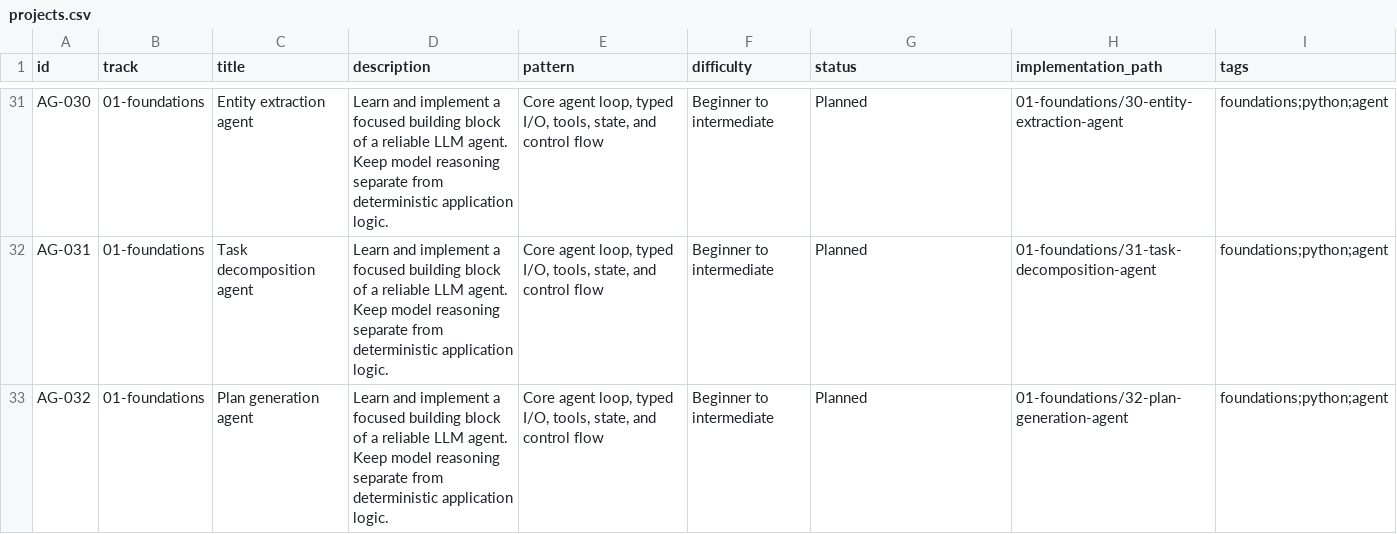
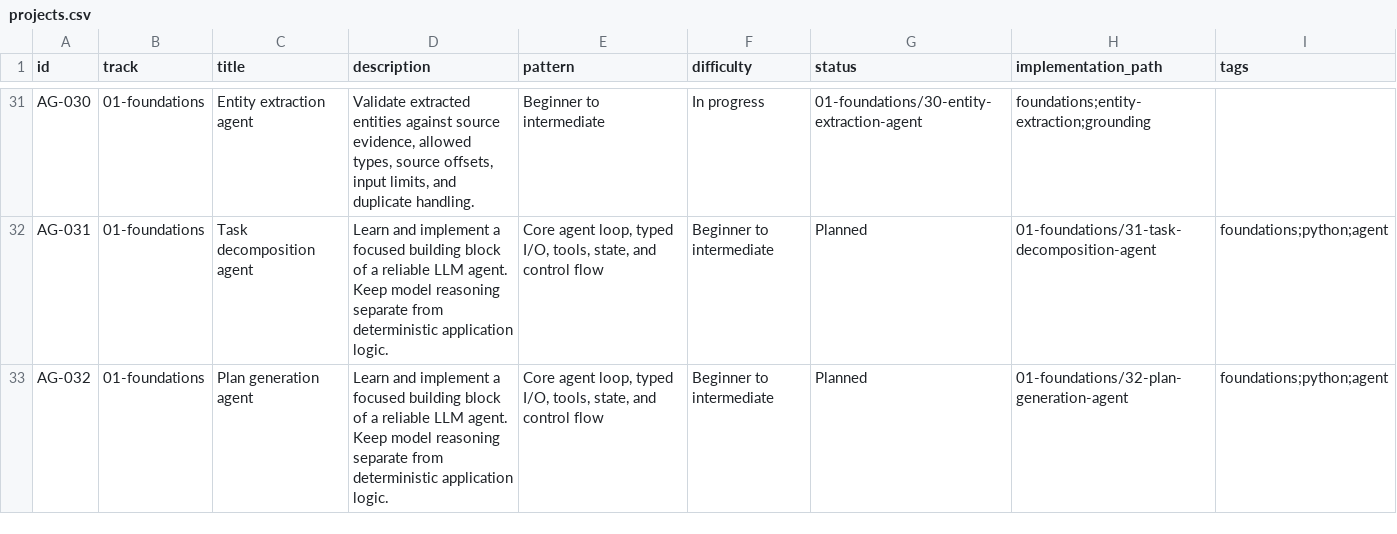
Before and after one commit to BharatJogi777/AI-Agents-Projects, a CSV file: catalogue/projects.csv, drawn as a sheet; only a part is shown, gaps mark what is left out; the diff covers the shown part only.

Commit message:
docs(catalogue): record AG-021 to AG-030 implementations

```diff
--- a/catalogue/projects.csv
+++ b/catalogue/projects.csv
@@ -31,2 +31,2 @@ id,track,title,description,pattern,difficulty,status,implementation_path,tags
-"AG-030","01-foundations","Entity extraction agent","Learn and implement a focused building block of a reliable LLM agent. Keep model reasoning separate from deterministic application logic.","Core agent loop, typed I/O, tools, state, and control flow","Beginner to intermediate","Planned","01-foundations/30-entity-extraction-agent","foundations;python;agent"
+"AG-030","01-foundations","Entity extraction agent","Validate extracted entities against source evidence, allowed types, source offsets, input limits, and duplicate handling.","Beginner to intermediate","In progress","01-foundations/30-entity-extraction-agent","foundations;entity-extraction;grounding"
 "AG-031","01-foundations","Task decomposition agent","Learn and implement a focused building block of a reliable LLM agent. Keep model reasoning separate from deterministic application logic.","Core agent loop, typed I/O, tools, state, and control flow","Beginner to intermediate","Planned","01-foundations/31-task-decomposition-agent","foundations;python;agent"
```
Also changed, not shown: 54 edited cells elsewhere in this file, 3 other files.
